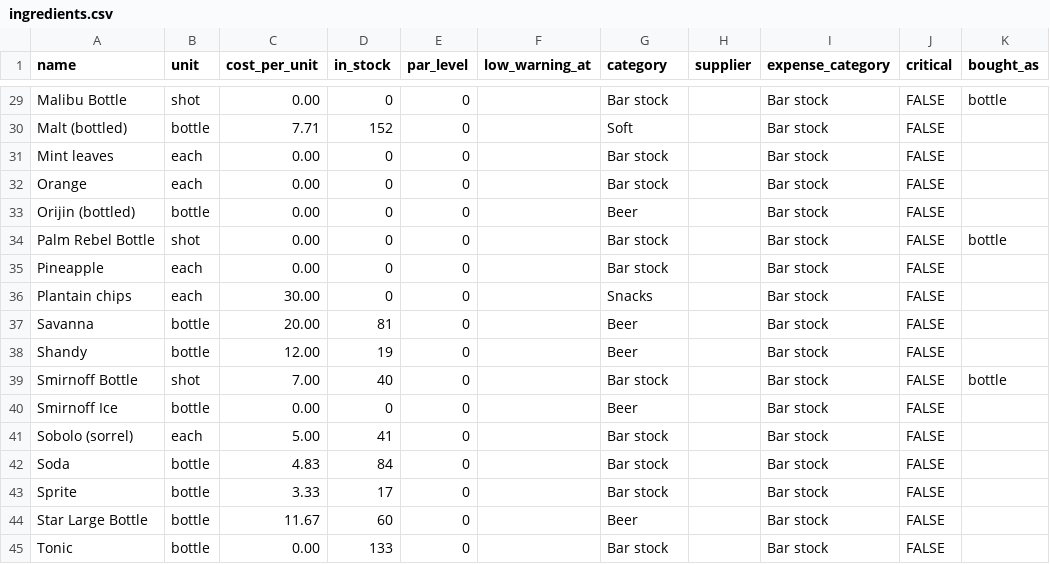
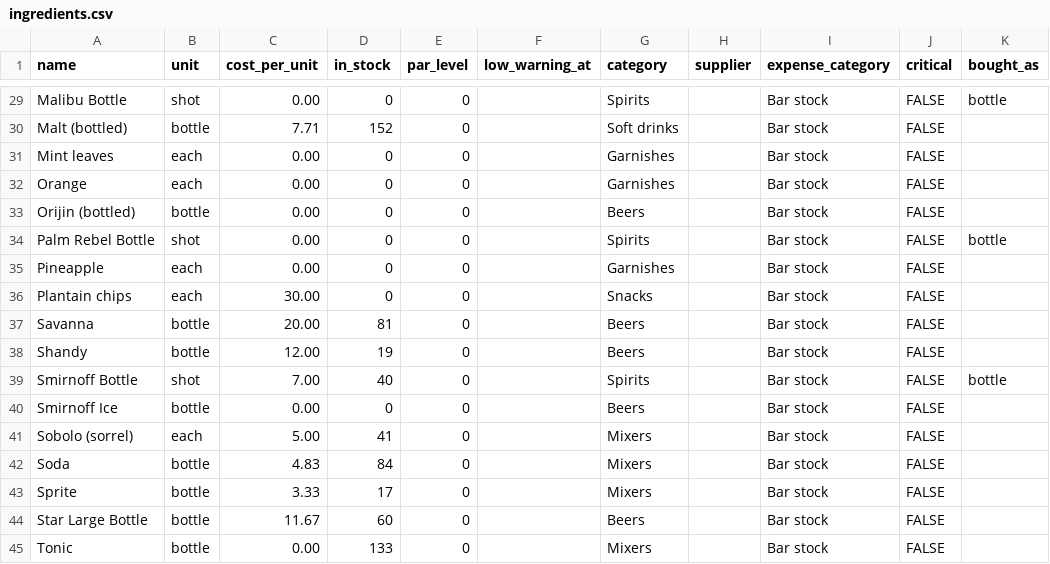
Before and after one commit to abibifogh/snpos, a CSV file: data/bar/ingredients.csv, drawn as a sheet; only a part is shown, gaps mark what is left out; the diff covers the shown part only; the diff names each change by its address in the sheet, - before the commit and + after, or states it on an @@ line.

```diff
--- a/data/bar/ingredients.csv
+++ b/data/bar/ingredients.csv
-G29 (category): Bar stock
+G29 (category): Spirits
-G30 (category): Soft
+G30 (category): Soft drinks
-G31:G32 (category): Bar stock
+G31:G32 (category): Garnishes
-G33 (category): Beer
+G33 (category): Beers
-G34 (category): Bar stock
+G34 (category): Spirits
-G35 (category): Bar stock
+G35 (category): Garnishes
-G37:G38 (category): Beer
+G37:G38 (category): Beers
-G39 (category): Bar stock
+G39 (category): Spirits
-G40 (category): Beer
+G40 (category): Beers
-G41:G43 (category): Bar stock
+G41:G43 (category): Mixers
-G44 (category): Beer
+G44 (category): Beers
-G45 (category): Bar stock
+G45 (category): Mixers
```
Also changed, not shown: 27 edited cells elsewhere in this file, 6 other files.
